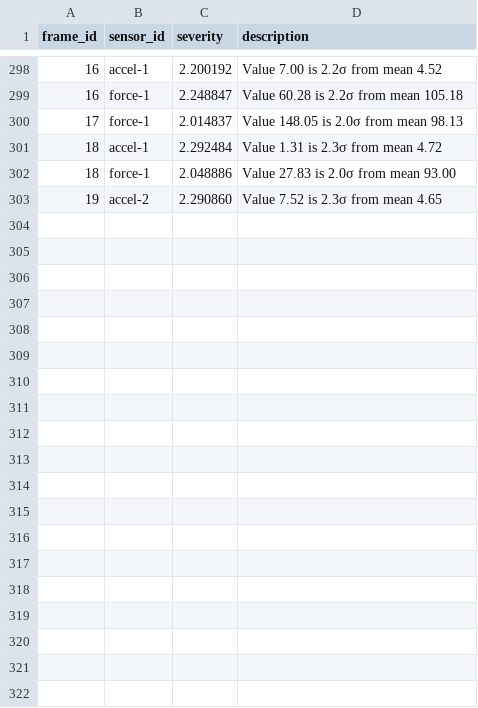
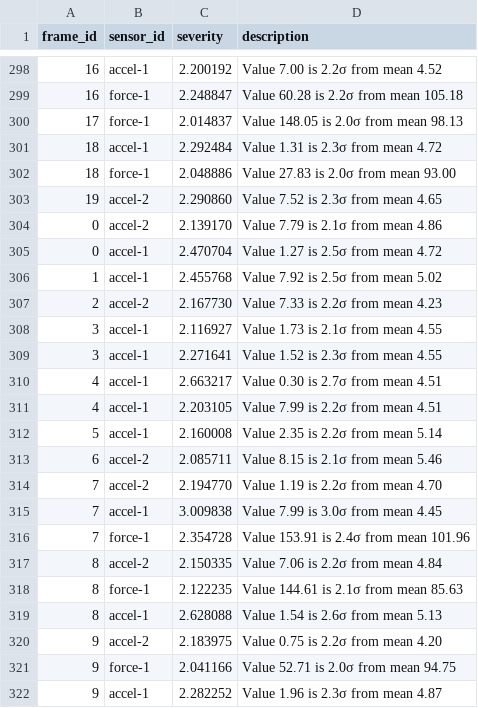
Before and after one commit to 86wyc/SoloAzure, a CSV file: Project-A_Starting_Code/anomalies.csv, drawn as a sheet; only a part is shown, gaps mark what is left out; the diff covers the shown part only; the diff names each change by its address in the sheet, - before the commit and + after, or states it on an @@ line.

```diff
--- a/Project-A_Starting_Code/anomalies.csv
+++ b/Project-A_Starting_Code/anomalies.csv
+row 304: 0 | accel-2 | 2.139170 | Value 7.79 is 2.1σ from mean 4.86
+row 305: 0 | accel-1 | 2.470704 | Value 1.27 is 2.5σ from mean 4.72
+row 306: 1 | accel-1 | 2.455768 | Value 7.92 is 2.5σ from mean 5.02
+row 307: 2 | accel-2 | 2.167730 | Value 7.33 is 2.2σ from mean 4.23
+row 308: 3 | accel-1 | 2.116927 | Value 1.73 is 2.1σ from mean 4.55
+row 309: 3 | accel-1 | 2.271641 | Value 1.52 is 2.3σ from mean 4.55
+row 310: 4 | accel-1 | 2.663217 | Value 0.30 is 2.7σ from mean 4.51
+row 311: 4 | accel-1 | 2.203105 | Value 7.99 is 2.2σ from mean 4.51
+row 312: 5 | accel-1 | 2.160008 | Value 2.35 is 2.2σ from mean 5.14
+row 313: 6 | accel-2 | 2.085711 | Value 8.15 is 2.1σ from mean 5.46
+row 314: 7 | accel-2 | 2.194770 | Value 1.19 is 2.2σ from mean 4.70
+row 315: 7 | accel-1 | 3.009838 | Value 7.99 is 3.0σ from mean 4.45
+row 316: 7 | force-1 | 2.354728 | Value 153.91 is 2.4σ from mean 101.96
+row 317: 8 | accel-2 | 2.150335 | Value 7.06 is 2.2σ from mean 4.84
+row 318: 8 | force-1 | 2.122235 | Value 144.61 is 2.1σ from mean 85.63
+row 319: 8 | accel-1 | 2.628088 | Value 1.54 is 2.6σ from mean 5.13
+row 320: 9 | accel-2 | 2.183975 | Value 0.75 is 2.2σ from mean 4.20
+row 321: 9 | force-1 | 2.041166 | Value 52.71 is 2.0σ from mean 94.75
+row 322: 9 | accel-1 | 2.282252 | Value 1.96 is 2.3σ from mean 4.87
```
Also changed, not shown: 24 added rows elsewhere in this file, Project-A_Starting_Code/aggregated_stats.csv.
